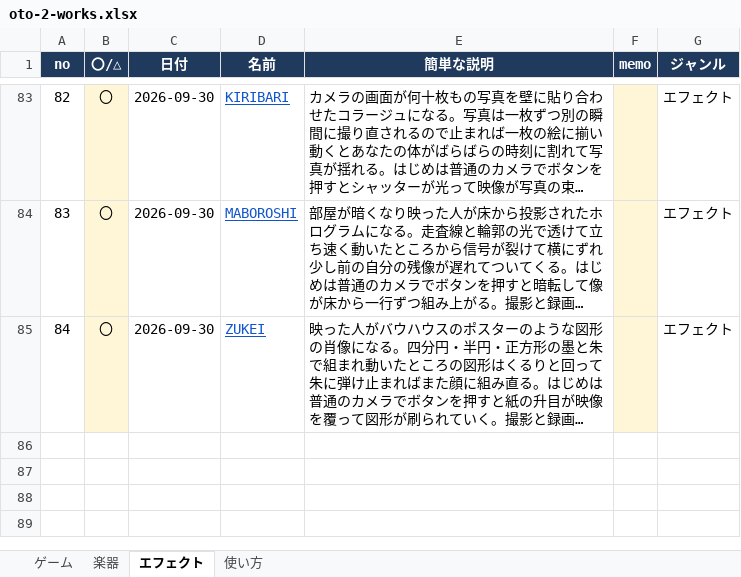
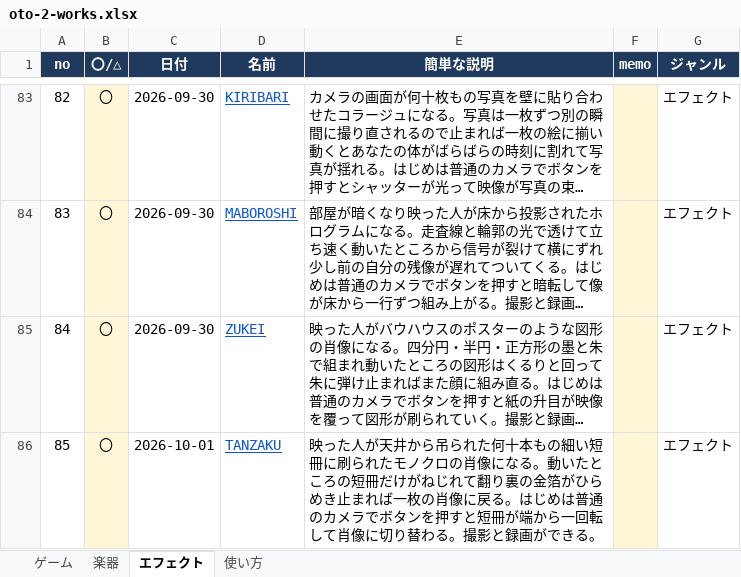
Before and after one commit to apaapaapaapaapa2006-source/oto-2, an Excel workbook: oto-2-works.xlsx, sheet エフェクト, drawn as a sheet; only a part is shown, gaps mark what is left out; long unchanged cells end in …; values as stored, in another font and other column widths than the file's, no borders; the diff names each change by its address in the sheet, - before the commit and + after, or states it on an @@ line.

```diff
--- a/oto-2-works.xlsx (sheet エフェクト)
+++ b/oto-2-works.xlsx (sheet エフェクト)
+row 86: 85 | 〇 | 2026-10-01 | TANZAKU | 映った人が天井から吊られた何十本もの細い短冊に刷られたモノクロの肖像になる。動いたところの短冊だけがねじれて翻り裏の金箔がひらめき止まれば一枚の肖像に戻る。はじめは普通のカメラでボタンを押すと短冊が端から一回転して肖像に切り替わる。撮影と録画ができる。 |  | エフェクト
```
Also changed, not shown: sheet 使い方, 4 other files.
